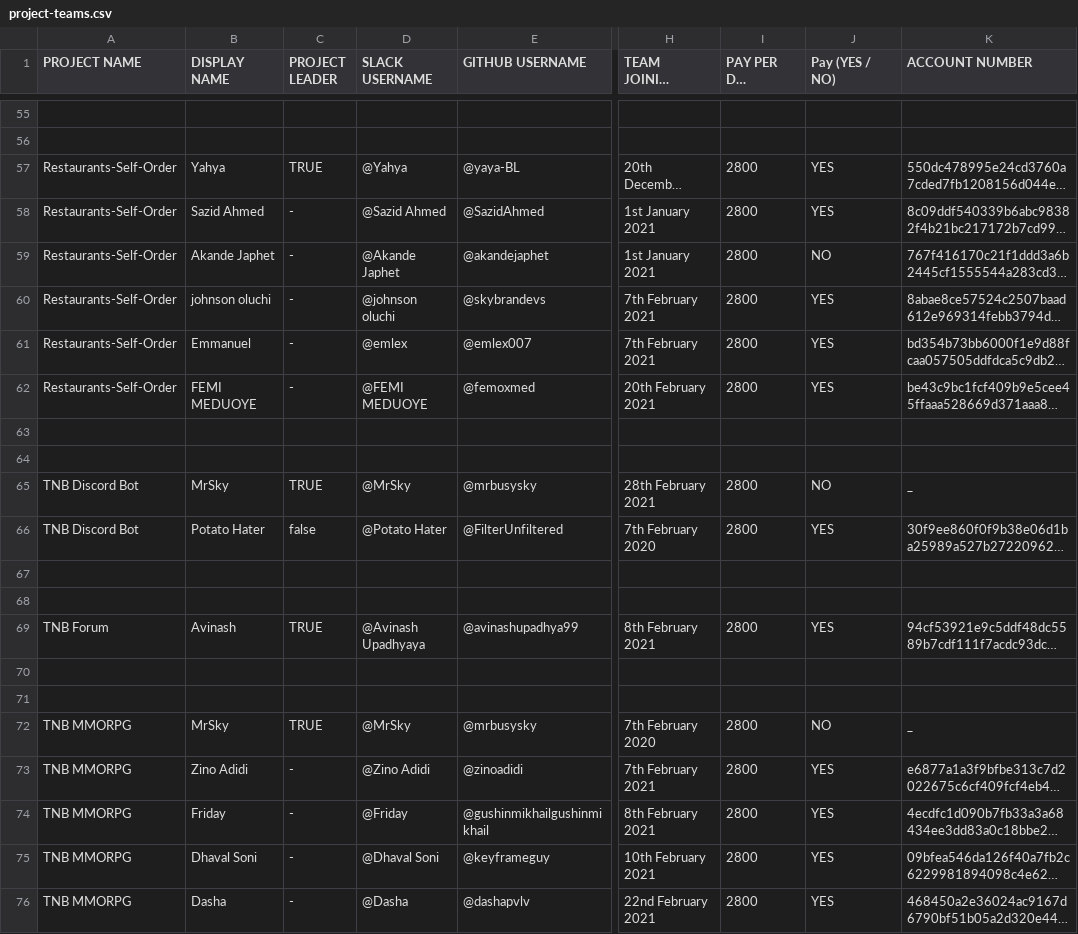
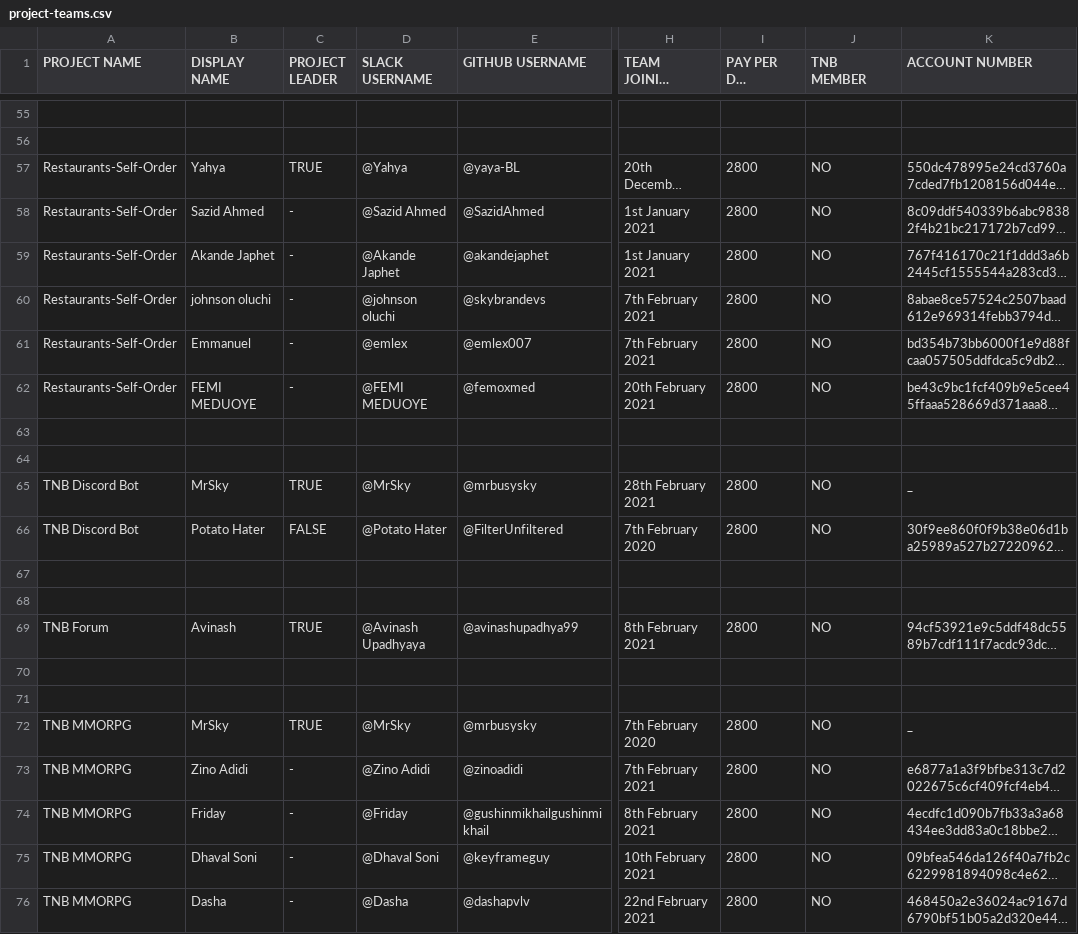
Before and after one commit to thenewboston-blockchain/Projects, a CSV file: CSVs/project-teams.csv, drawn as a sheet; only a part is shown, gaps mark what is left out; long unchanged cells end in …; the diff covers the shown part only; the diff names each change by its address in the sheet, - before the commit and + after, or states it on an @@ line.

Commit message:
Update project-teams.csv

```diff
--- a/CSVs/project-teams.csv
+++ b/CSVs/project-teams.csv
-J1: Pay (YES / NO)
+J1: TNB MEMBER
-J57:J58 (TNB MEMBER): YES
+J57:J58 (TNB MEMBER): NO
-J60:J62 (TNB MEMBER): YES
+J60:J62 (TNB MEMBER): NO
-C66 (PROJECT LEADER): false
+C66 (PROJECT LEADER): FALSE
-J66 (TNB MEMBER): YES
+J66 (TNB MEMBER): NO
-J69 (TNB MEMBER): YES
+J69 (TNB MEMBER): NO
-J73:J76 (TNB MEMBER): YES
+J73:J76 (TNB MEMBER): NO
```
Also changed, not shown: 39 edited cells elsewhere in this file.
